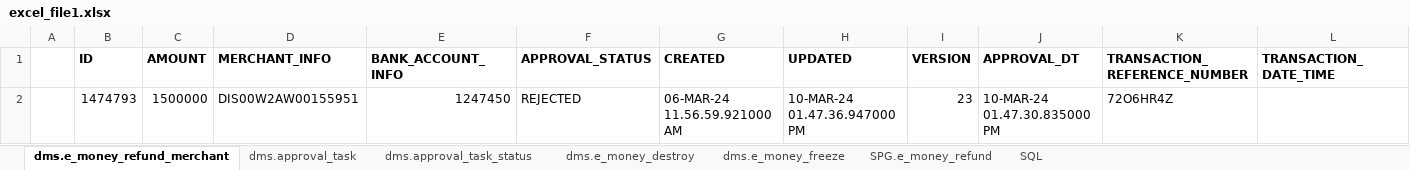
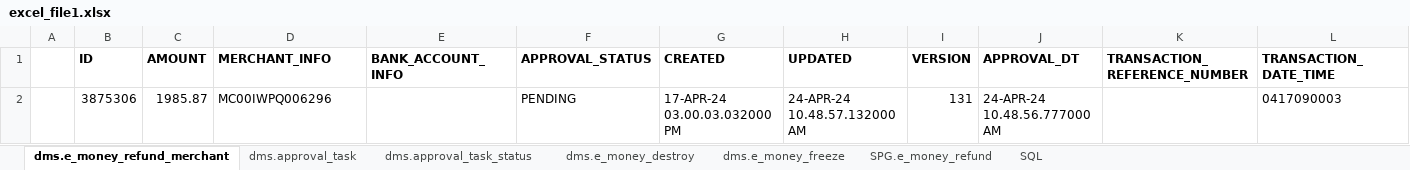
Before and after one commit to mamunshawon/Automation, an Excel workbook: excel_file1.xlsx, sheet dms.e_money_refund_merchant, drawn as a sheet; only a part is shown; values as stored, in another font and other column widths than the file's, no borders; removed rows and columns are numbered as before the commit, all else as after; rows hold the shown columns only; the diff names each change by its address in the sheet, - before the commit and + after, or states it on an @@ line.

```diff
--- a/excel_file1.xlsx (sheet dms.e_money_refund_merchant)
+++ b/excel_file1.xlsx (sheet dms.e_money_refund_merchant)
-row 2:  | 1474793 | 1500000 | DIS00W2AW00155951 | 1247450 | REJECTED | 06-MAR-24 11.56.59.921000 AM | 10-MAR-24 01.47.36.947000 PM | 23 | 10-MAR-24 01.47.30.835000 PM | 72O6HR4Z
+row 2:  | 3875306 | 1985.87 | MC00IWPQ006296 |  | PENDING | 17-APR-24 03.00.03.032000 PM | 24-APR-24 10.48.57.132000 AM | 131 | 24-APR-24 10.48.56.777000 AM |  | 0417090003
```
Also changed, not shown: sheet SPG.e_money_refund, sheet dms.e_money_freeze, sheet dms.approval_task, sheet dms.approval_task_status, sheet dms.e_money_destroy, FEE_COM_SUSPENSION.xlsx, Merchant fix.xlsx, 14 other files.
